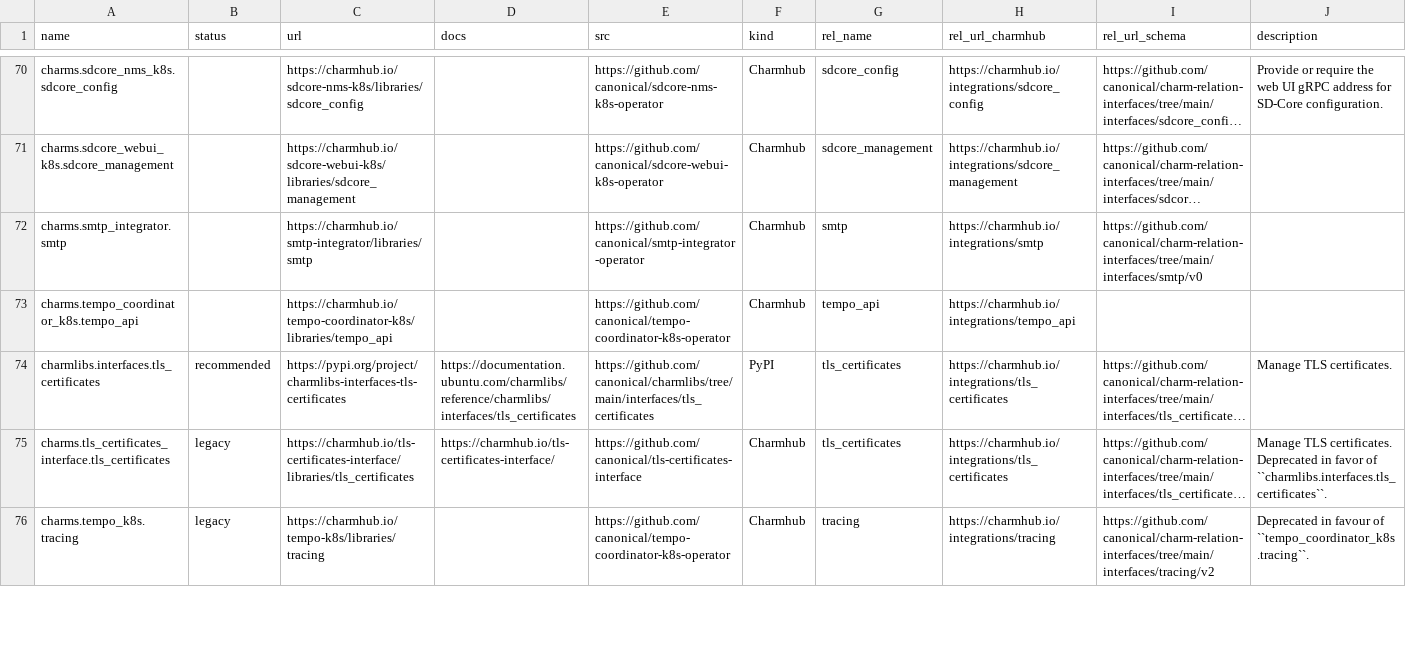
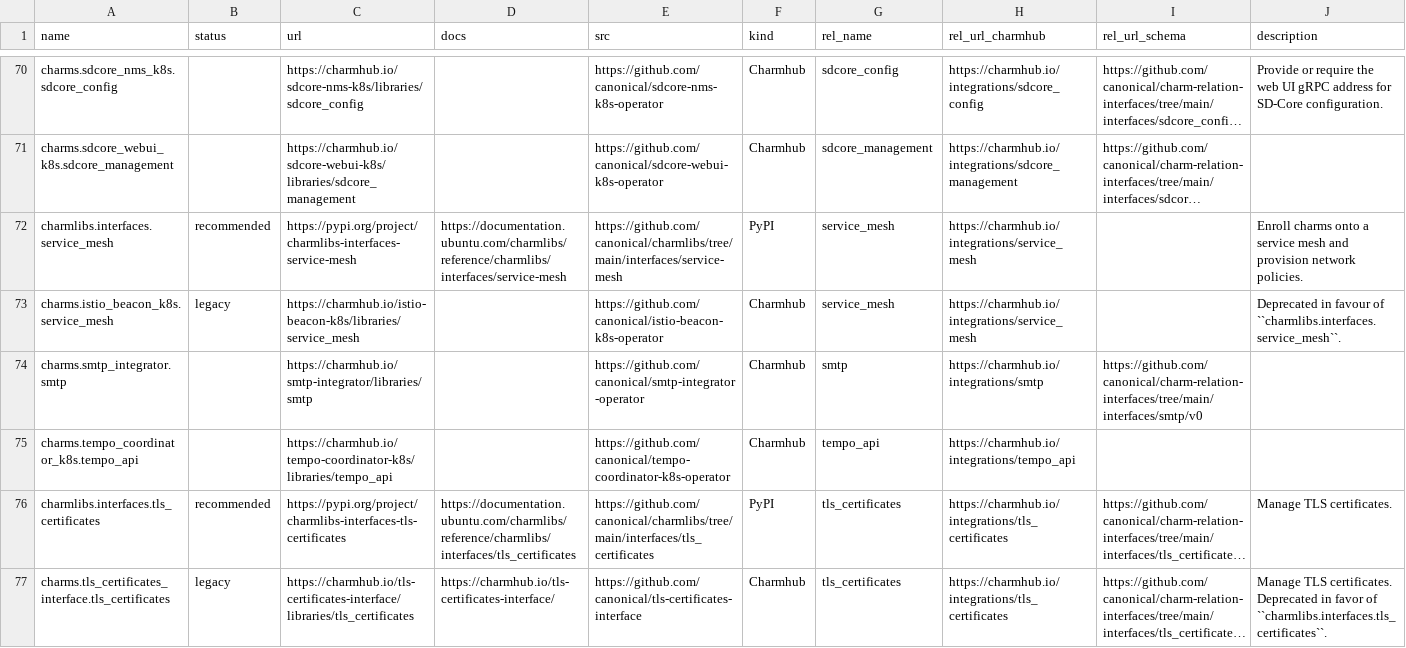
Before and after one commit to james-garner-canonical/charmlibs, a CSV file: .docs/reference/interface-libs.csv, drawn as a sheet; only a part is shown, gaps mark what is left out; the shorter side is filled out with more unchanged rows; long unchanged cells end in …; the diff names each change by its address in the sheet, - before the commit and + after, or states it on an @@ line.

Commit message:
feat(service-mesh): adds service-mesh library (#442)
## Add service-mesh interface library

Migrates the `service-mesh` interface library from
[`charmhub`](https://charmhub.io/istio-beacon-k8s/libraries/service_mesh)
into charmlibs.

### New packages

- **`service-mesh`** (`charmlibs.interfaces.service_mesh`): Interface
for adding your charmed application to a service mesh, leveraging the
`service_mesh` and `cross_model_mesh` endpoints to provide secure,
policy-driven traffic management between applications

### What is this library for?

This library is for enrolling a charm onto a Charmed Service Mesh
solution and automatically provisioning network policies that restrict
cluster-internal network traffic between charms.

Service meshes provide capabilities for routing, controlling, and
monitoring traffic between applications. A key feature is the ability to
enforce authorization policies that govern which pods can communicate
with each other and on which ports, paths, and HTTP methods. For
example, you can define that a metrics scraper pod is allowed to `GET
/metrics` on port `9090` from a producer pod, while preventing all other
pods from accessing it.

The `ServiceMeshConsumer` subscribes a charm to a related service mesh
by declaring access policies based on the charm's Juju relations. Since
application relations often reflect traffic flow patterns (e.g. a
database consumer connecting to a database provider), the consumer
automatically generates the appropriate mesh traffic rules. It also
handles labelling the charm's Kubernetes resources to enroll them in the
mesh, and supports cross-model relations for multi-model deployments.

The `ServiceMeshProvider` publishes mesh enrollment labels and the mesh
type to consumers, and collects the aggregated policies requested by all
related consumer charms so the mesh control plane can enforce them.

This interface is designed to be mesh agnostic but at the moment is
implemented only by the Istio ambient charms.

### Context

This library is already in use by the Kubeflow and the COS charms. So
this would be a pure migration.

### Related

This is part of a broader effort to consolidate the service mesh charm
ecosystem. Utility code is being merged into a standalone
[`service-mesh`](https://github.com/canonical/service-mesh) package,
while interface/databag code moves here. More interface libs to follow
(service-mesh, istio-ingress-route, etc.).

```diff
--- a/.docs/reference/interface-libs.csv
+++ b/.docs/reference/interface-libs.csv
+row 72: charmlibs.interfaces.service_mesh | recommended | https://pypi.org/project/charmlibs-interfaces-service-mesh | https://documentation.ubuntu.com/charmlibs/reference/charmlibs/interfaces/service-mesh | https://github.com/canonical/charmlibs/tree/main/interfaces/service-mesh | PyPI | service_mesh | https://charmhub.io/integrations/service_mesh |  | Enroll charms onto a service mesh and provision network policies.
+row 73: charms.istio_beacon_k8s.service_mesh | legacy | https://charmhub.io/istio-beacon-k8s/libraries/service_mesh |  | https://github.com/canonical/istio-beacon-k8s-operator | Charmhub | service_mesh | https://charmhub.io/integrations/service_mesh |  | Deprecated in favour of ``charmlibs.interfaces.service_mesh``.
```
Also changed, not shown: 11 other files.
